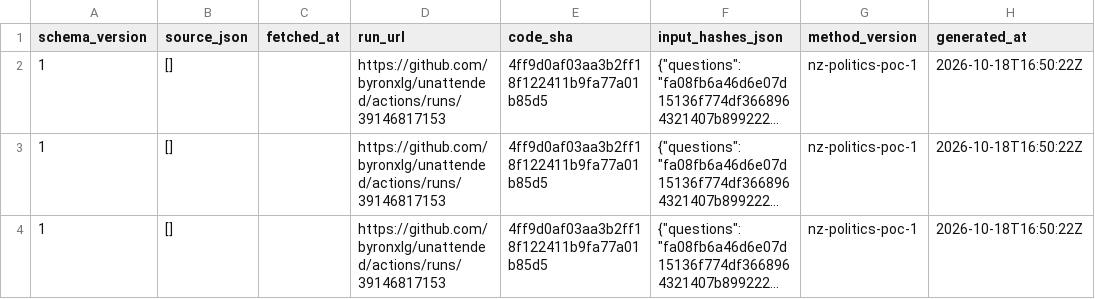
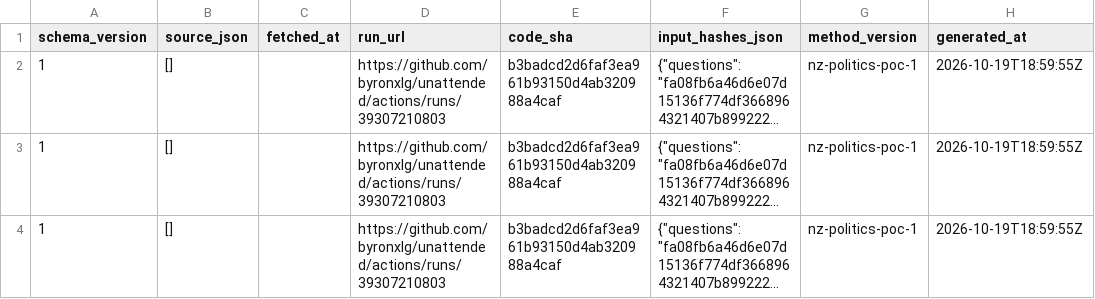
Before and after one commit to byronxlg/unattended, a CSV file: product/nz_election/data/social/credits.csv, drawn as a sheet; only a part is shown; long unchanged cells end in …; the diff covers the shown part only; the diff names each change by its address in the sheet, - before the commit and + after, or states it on an @@ line.

```diff
--- a/product/nz_election/data/social/credits.csv
+++ b/product/nz_election/data/social/credits.csv
-D2:D4 (run_url): https://github.com/byronxlg/unattended/actions/runs/39146817153
+D2:D4 (run_url): https://github.com/byronxlg/unattended/actions/runs/39307210803
-E2:E4 (code_sha): 4ff9d0af03aa3b2ff18f122411b9fa77a01b85d5
+E2:E4 (code_sha): b3badcd2d6faf3ea961b93150d4ab320988a4caf
-H2:H4 (generated_at): 2026-10-18T16:50:22Z
+H2:H4 (generated_at): 2026-10-19T18:59:55Z
```
Also changed, not shown: 1 added row and 6 edited cells elsewhere in this file, product/nz_election/data/manifest.csv, product/nz_election/data/status.csv, 3 other files.
